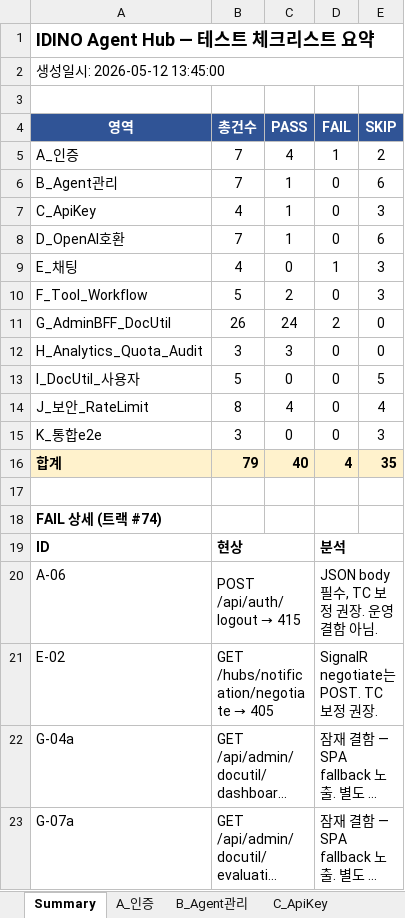
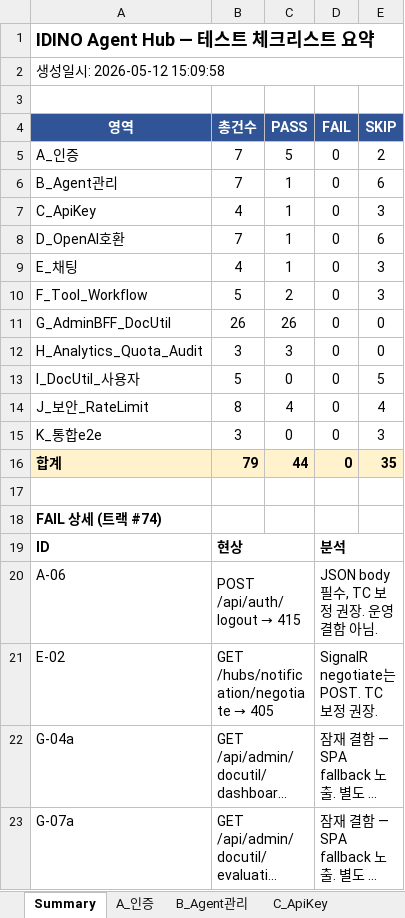
Before and after one commit to CherryCocacola/IDINO_Agent_Hub, an Excel workbook: docs/TEST_CHECKLIST.xlsx, sheet Summary, drawn as a sheet; only a part is shown; long unchanged cells end in …; values as stored, in another font and other column widths than the file's, no borders; the diff names each change by its address in the sheet, - before the commit and + after, or states it on an @@ line.

```diff
--- a/docs/TEST_CHECKLIST.xlsx (sheet Summary)
+++ b/docs/TEST_CHECKLIST.xlsx (sheet Summary)
-A2 (영역): 생성일시: 2026-05-12 13:45:00
+A2 (영역): 생성일시: 2026-05-12 15:09:58
-C5 (PASS): 4
+C5 (PASS): 5
-D5 (FAIL): 1
+D5 (FAIL): 0
-C9 (PASS): 0
+C9 (PASS): 1
-D9 (FAIL): 1
+D9 (FAIL): 0
-C11 (PASS): 24
+C11 (PASS): 26
-D11 (FAIL): 2
+D11 (FAIL): 0
-C16 (PASS): 40
+C16 (PASS): 44
-D16 (FAIL): 4
+D16 (FAIL): 0
```
Also changed, not shown: sheet G_AdminBFF_DocUtil, sheet A_인증, sheet J_보안_RateLimit, sheet B_Agent관리, sheet D_OpenAI호환, sheet E_채팅, 5 more sheets, 50 other files.
